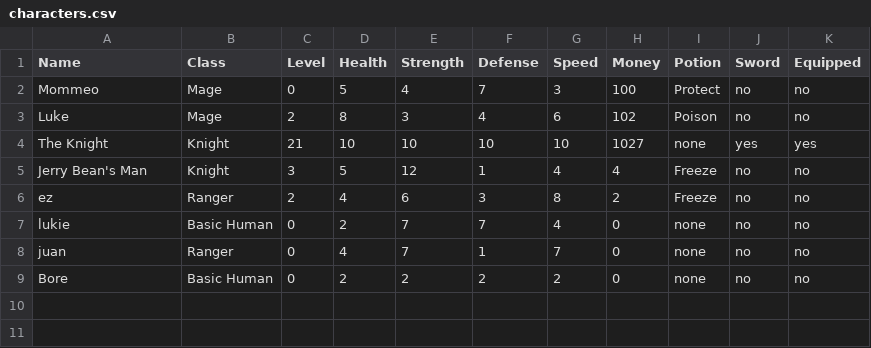
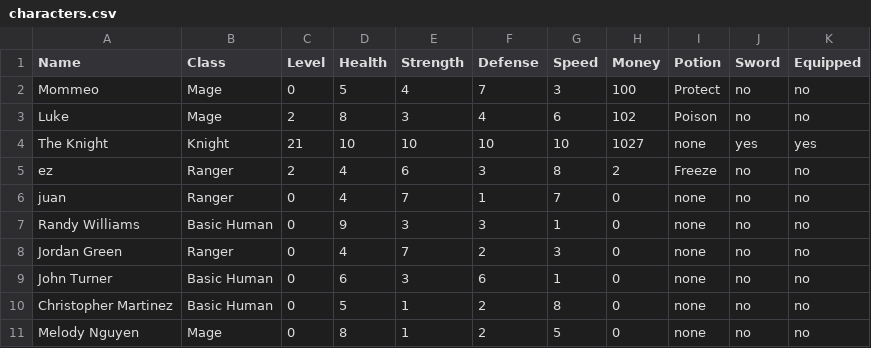
Before and after one commit to UCAS-LukeMurdock/CP2-Projects, a CSV file: battle_simulator/characters.csv, drawn as a sheet.

Commit message:
Finished Updated Battle Simulator

```diff
--- a/battle_simulator/characters.csv
+++ b/battle_simulator/characters.csv
@@ -4,6 +4,8 @@ Luke,Mage,2,8,3,4,6,102,Poison,no,no
 The Knight,Knight,21,10,10,10,10,1027,none,yes,yes
-Jerry Bean's Man,Knight,3,5,12,1,4,4,Freeze,no,no
 ez,Ranger,2,4,6,3,8,2,Freeze,no,no
-lukie,Basic Human,0,2,7,7,4,0,none,no,no
 juan,Ranger,0,4,7,1,7,0,none,no,no
-Bore,Basic Human,0,2,2,2,2,0,none,no,no
+Randy Williams,Basic Human,0,9,3,3,1,0,none,no,no
+Jordan Green,Ranger,0,4,7,2,3,0,none,no,no
+John Turner,Basic Human,0,6,3,6,1,0,none,no,no
+Christopher Martinez,Basic Human,0,5,1,2,8,0,none,no,no
+Melody Nguyen,Mage,0,8,1,2,5,0,none,no,no
```
Also changed, not shown: 7 other files.
